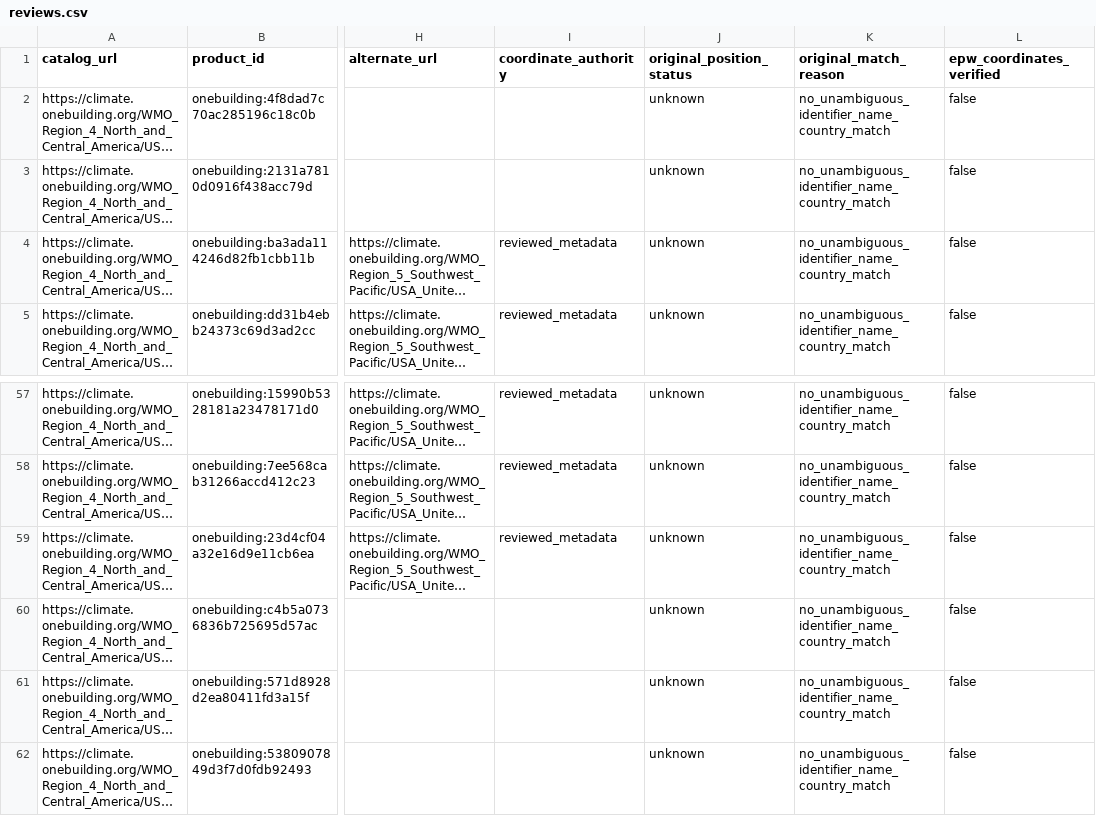
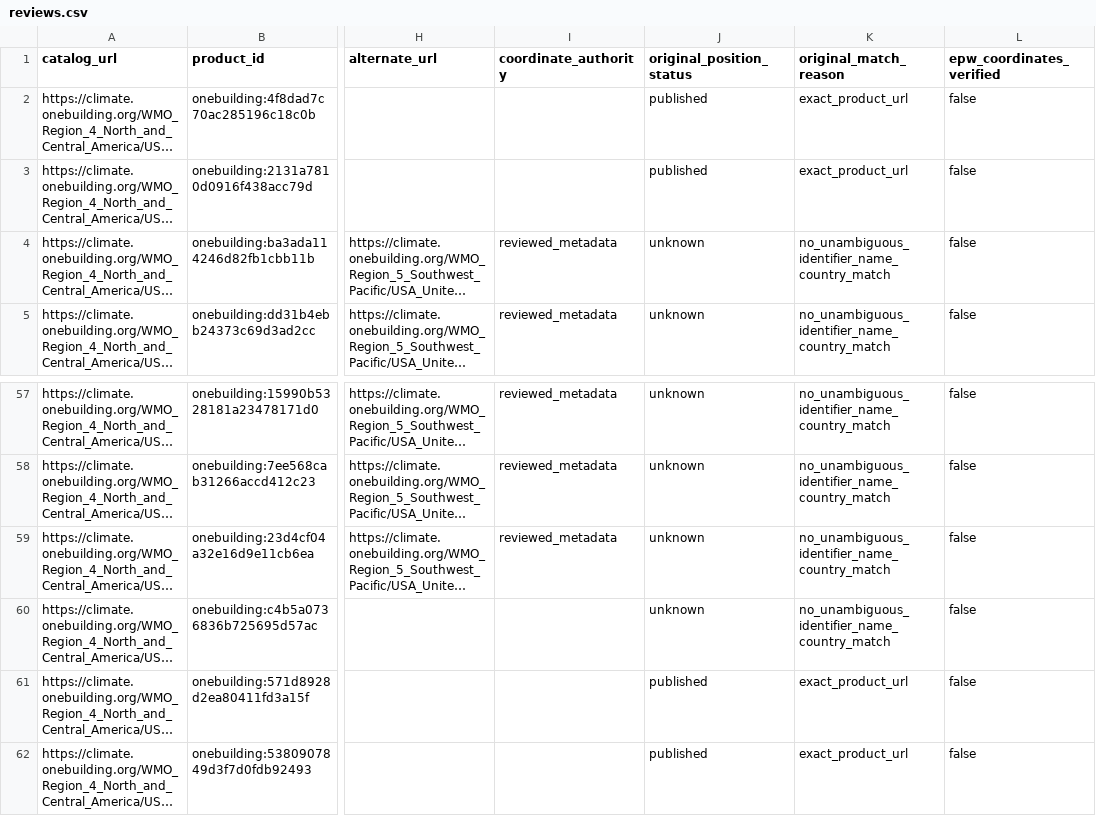
Before and after one commit to Energy-Atlas/open-data, a CSV file: datasets/weather-availability-catalog/data/reviews.csv, drawn as a sheet; only a part is shown, gaps mark what is left out; long unchanged cells end in …; the diff names each change by its address in the sheet, - before the commit and + after, or states it on an @@ line.

```diff
--- a/datasets/weather-availability-catalog/data/reviews.csv
+++ b/datasets/weather-availability-catalog/data/reviews.csv
-J2:J3 (original_position_status): unknown
+J2:J3 (original_position_status): published
-K2:K3 (original_match_reason): no_unambiguous_identifier_name_country_match
+K2:K3 (original_match_reason): exact_product_url
-J61:J62 (original_position_status): unknown
+J61:J62 (original_position_status): published
-K61:K62 (original_match_reason): no_unambiguous_identifier_name_country_match
+K61:K62 (original_match_reason): exact_product_url
```
Also changed, not shown: datasets/weather-availability-catalog/data/nsrdb/entries.csv, datasets/weather-availability-catalog/data/nsrdb/products.csv, 11 other files.
